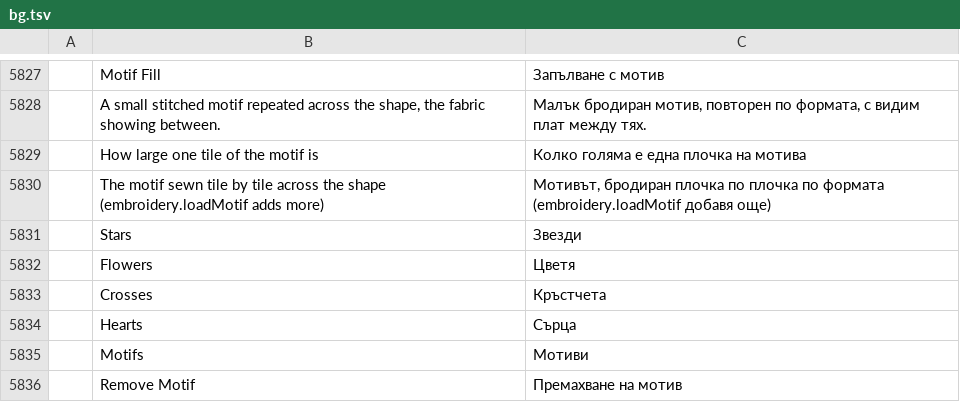
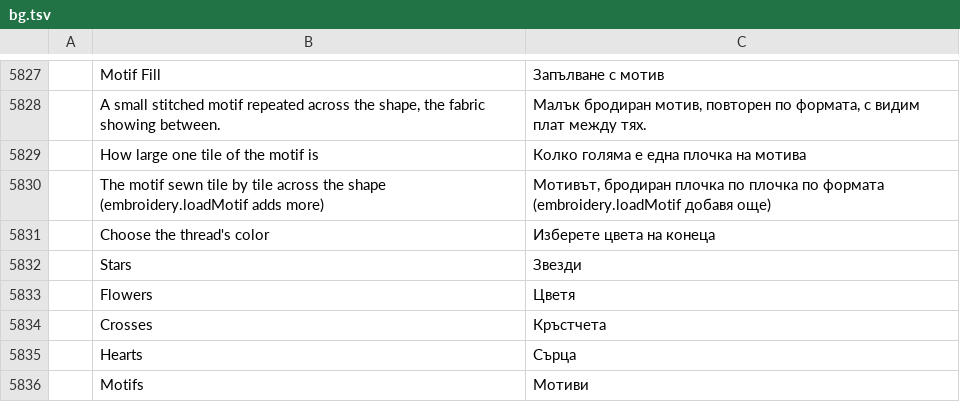
Before and after one commit to KellyMurphy/vectorcraft, a TSV file: crates/ui-egui/src/i18n/bg.tsv, drawn as a sheet; only a part is shown, gaps mark what is left out; the shorter side is filled out with more unchanged rows; the diff names each change by its address in the sheet, - before the commit and + after, or states it on an @@ line.

```diff
--- a/crates/ui-egui/src/i18n/bg.tsv
+++ b/crates/ui-egui/src/i18n/bg.tsv
+row 5831:  | Choose the thread's color | Изберете цвета на конеца
```
Also changed, not shown: crates/ui-egui/src/i18n/el.tsv, crates/ui-egui/src/i18n/hu.tsv, 23 other files.
